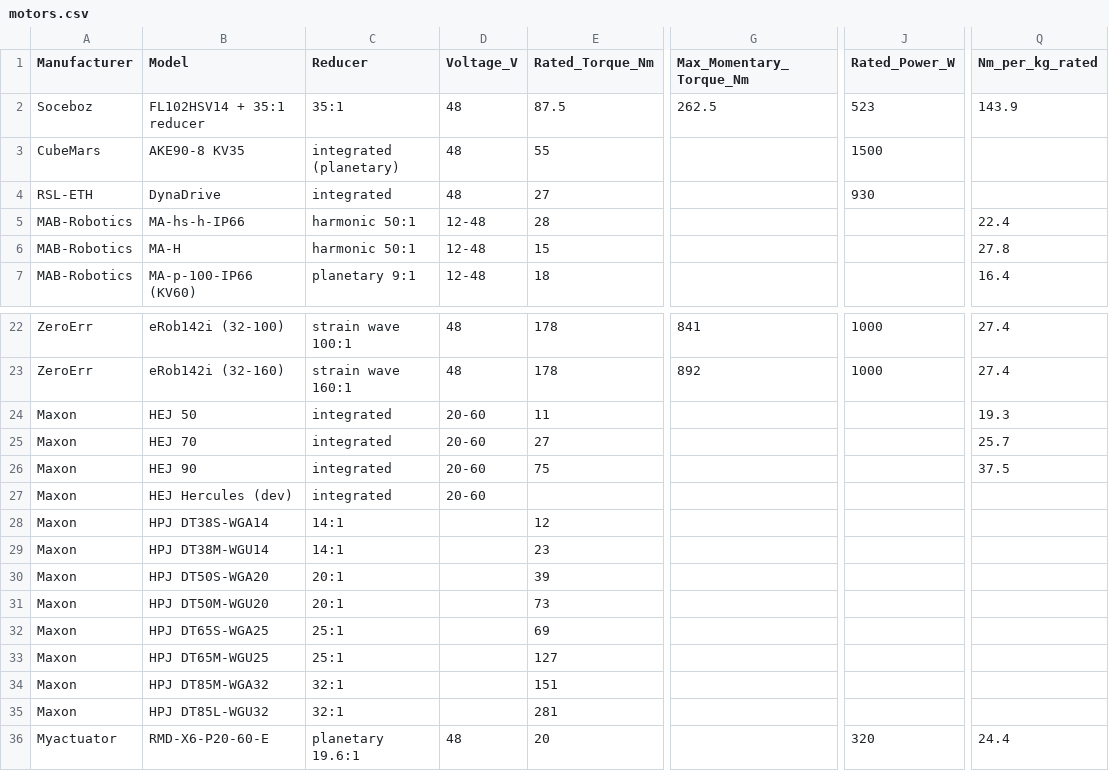
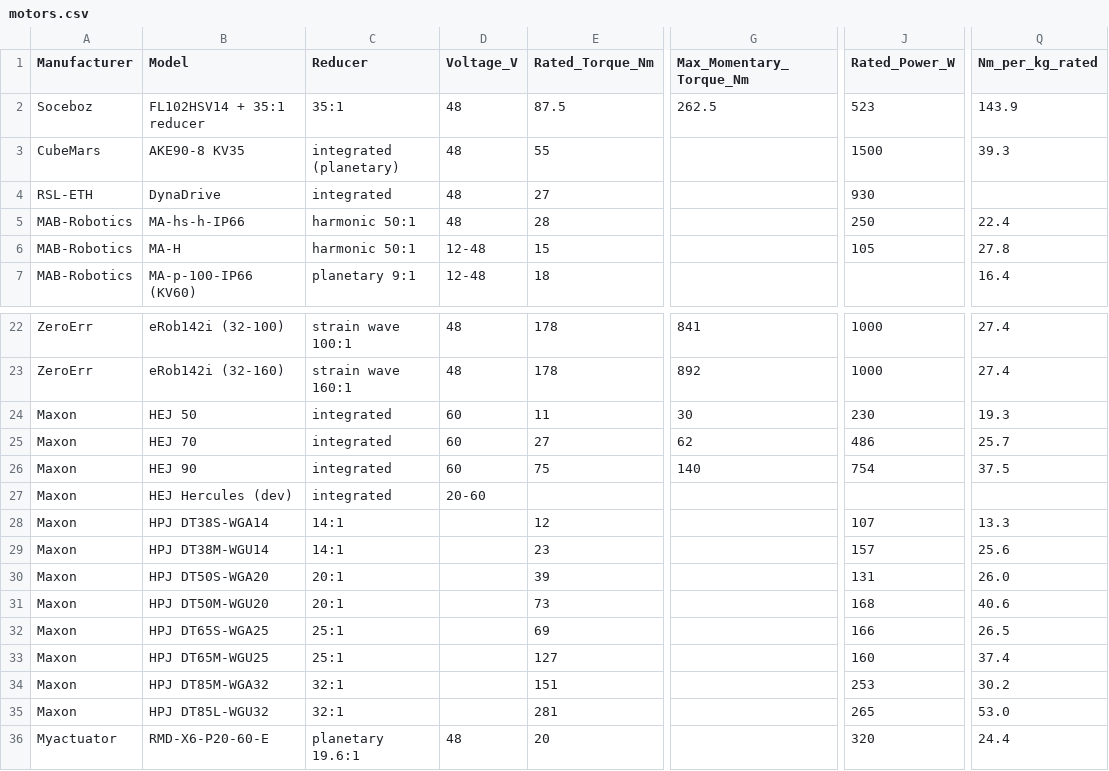
Before and after one commit to nathmo/highTorqueDensityMotorReview, a CSV file: motors.csv, drawn as a sheet; only a part is shown, gaps mark what is left out; the diff names each change by its address in the sheet, - before the commit and + after, or states it on an @@ line.

```diff
--- a/motors.csv
+++ b/motors.csv
-Q3 (Nm_per_kg_rated): (empty)
+Q3 (Nm_per_kg_rated): 39.3
-D5 (Voltage_V): 12-48
+D5 (Voltage_V): 48
-J5 (Rated_Power_W): (empty)
+J5 (Rated_Power_W): 250
-J6 (Rated_Power_W): (empty)
+J6 (Rated_Power_W): 105
-D24:D26 (Voltage_V): 20-60
+D24:D26 (Voltage_V): 60
-G24 (Max_Momentary_Torque_Nm): (empty)
+G24 (Max_Momentary_Torque_Nm): 30
-J24 (Rated_Power_W): (empty)
+J24 (Rated_Power_W): 230
-G25 (Max_Momentary_Torque_Nm): (empty)
+G25 (Max_Momentary_Torque_Nm): 62
-J25 (Rated_Power_W): (empty)
+J25 (Rated_Power_W): 486
-G26 (Max_Momentary_Torque_Nm): (empty)
+G26 (Max_Momentary_Torque_Nm): 140
-J26 (Rated_Power_W): (empty)
+J26 (Rated_Power_W): 754
-J28 (Rated_Power_W): (empty)
+J28 (Rated_Power_W): 107
-Q28 (Nm_per_kg_rated): (empty)
+Q28 (Nm_per_kg_rated): 13.3
-J29 (Rated_Power_W): (empty)
+J29 (Rated_Power_W): 157
-Q29 (Nm_per_kg_rated): (empty)
+Q29 (Nm_per_kg_rated): 25.6
-J30 (Rated_Power_W): (empty)
+J30 (Rated_Power_W): 131
-Q30 (Nm_per_kg_rated): (empty)
+Q30 (Nm_per_kg_rated): 26.0
-J31 (Rated_Power_W): (empty)
+J31 (Rated_Power_W): 168
-Q31 (Nm_per_kg_rated): (empty)
+Q31 (Nm_per_kg_rated): 40.6
-J32 (Rated_Power_W): (empty)
+J32 (Rated_Power_W): 166
-Q32 (Nm_per_kg_rated): (empty)
+Q32 (Nm_per_kg_rated): 26.5
-J33 (Rated_Power_W): (empty)
+J33 (Rated_Power_W): 160
-Q33 (Nm_per_kg_rated): (empty)
+Q33 (Nm_per_kg_rated): 37.4
-J34 (Rated_Power_W): (empty)
+J34 (Rated_Power_W): 253
-Q34 (Nm_per_kg_rated): (empty)
+Q34 (Nm_per_kg_rated): 30.2
-J35 (Rated_Power_W): (empty)
+J35 (Rated_Power_W): 265
-Q35 (Nm_per_kg_rated): (empty)
+Q35 (Nm_per_kg_rated): 53.0
```
Also changed, not shown: 1 other file.
